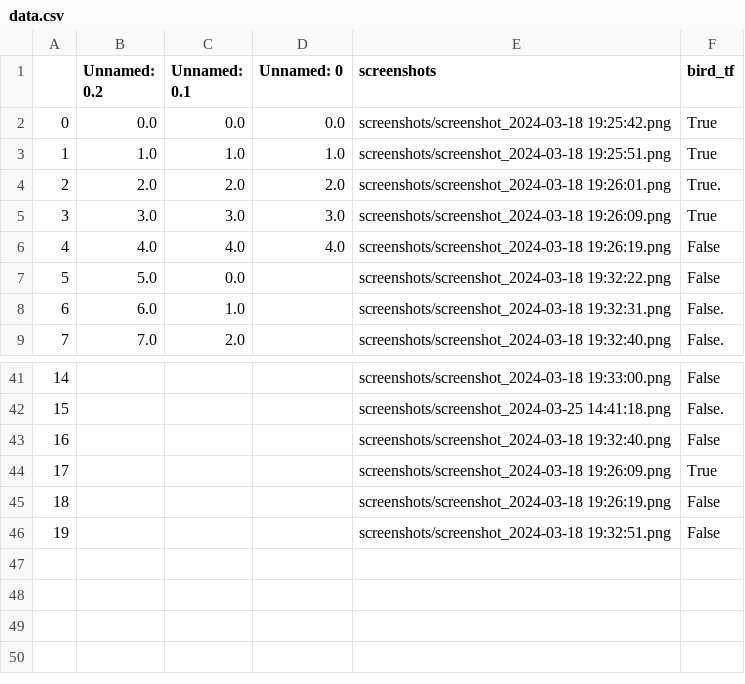
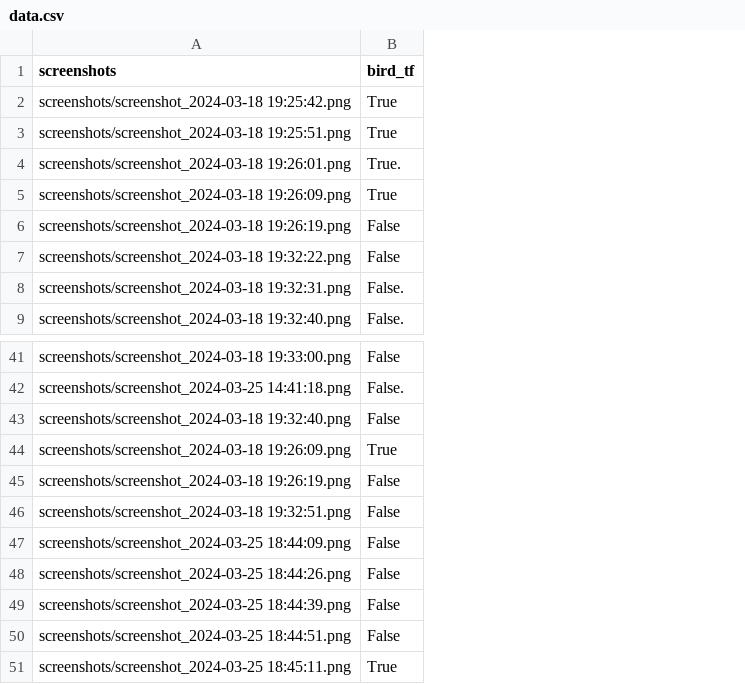
Before and after one commit to kevinxshang/CornellBirdCam_CV, a CSV file: data.csv, drawn as a sheet; only a part is shown, gaps mark what is left out; removed rows and columns are numbered as before the commit, all else as after; the diff names each change by its address in the sheet, - before the commit and + after, or states it on an @@ line.

```diff
--- a/data.csv
+++ b/data.csv
-column A, rows 2-9: 0 | 1 | 2 | 3 | 4 | 5 | 6 | 7; rows 41-46: 14 | 15 | 16 | 17 | 18 | 19
-column B (Unnamed: 0.2), rows 2-9: 0.0 | 1.0 | 2.0 | 3.0 | 4.0 | 5.0 | 6.0 | 7.0
-column C (Unnamed: 0.1), rows 2-9: 0.0 | 1.0 | 2.0 | 3.0 | 4.0 | 0.0 | 1.0 | 2.0
-column D (Unnamed: 0), rows 2-6: 0.0 | 1.0 | 2.0 | 3.0 | 4.0
+row 47: screenshots/screenshot_2024-03-25 18:44:09.png | False
+row 48: screenshots/screenshot_2024-03-25 18:44:26.png | False
+row 49: screenshots/screenshot_2024-03-25 18:44:39.png | False
+row 50: screenshots/screenshot_2024-03-25 18:44:51.png | False
+row 51: screenshots/screenshot_2024-03-25 18:45:11.png | True
```
Also changed, not shown: data_new.csv, 15 other files.
